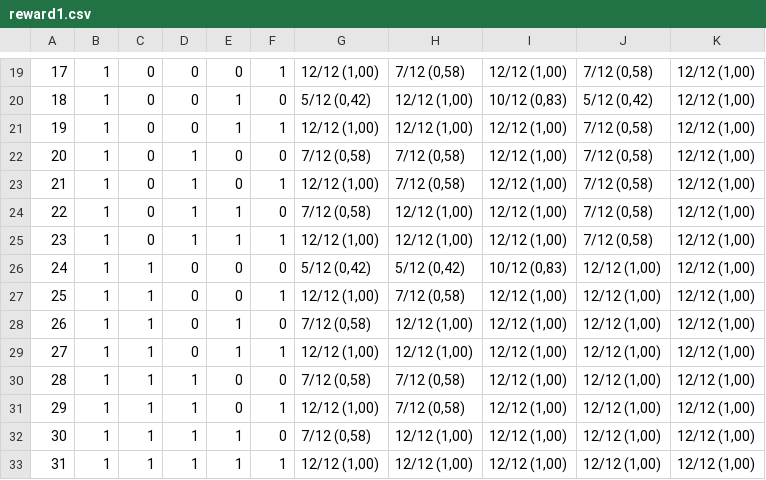
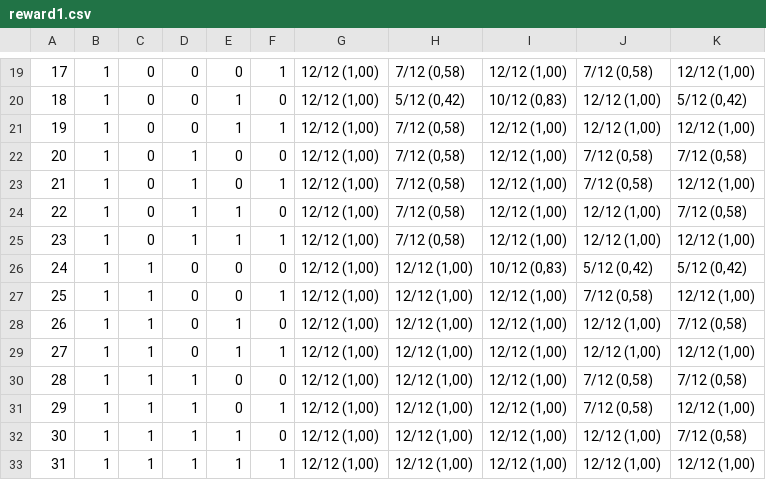
Before and after one commit to vatrasar/projektSieciGui, a CSV file: reward1.csv, drawn as a sheet; only a part is shown, gaps mark what is left out; the diff covers the shown part only.

```diff
--- a/reward1.csv
+++ b/reward1.csv
@@ -19,15 +19,15 @@
 "17","1","0","0","0","1","12/12 (1,00)","7/12 (0,58)","12/12 (1,00)","7/12 (0,58)","12/12 (1,00)"
-"18","1","0","0","1","0","5/12 (0,42)","12/12 (1,00)","10/12 (0,83)","5/12 (0,42)","12/12 (1,00)"
-"19","1","0","0","1","1","12/12 (1,00)","12/12 (1,00)","12/12 (1,00)","7/12 (0,58)","12/12 (1,00)"
-"20","1","0","1","0","0","7/12 (0,58)","7/12 (0,58)","12/12 (1,00)","7/12 (0,58)","12/12 (1,00)"
+"18","1","0","0","1","0","12/12 (1,00)","5/12 (0,42)","10/12 (0,83)","12/12 (1,00)","5/12 (0,42)"
+"19","1","0","0","1","1","12/12 (1,00)","7/12 (0,58)","12/12 (1,00)","12/12 (1,00)","12/12 (1,00)"
+"20","1","0","1","0","0","12/12 (1,00)","7/12 (0,58)","12/12 (1,00)","7/12 (0,58)","7/12 (0,58)"
 "21","1","0","1","0","1","12/12 (1,00)","7/12 (0,58)","12/12 (1,00)","7/12 (0,58)","12/12 (1,00)"
-"22","1","0","1","1","0","7/12 (0,58)","12/12 (1,00)","12/12 (1,00)","7/12 (0,58)","12/12 (1,00)"
-"23","1","0","1","1","1","12/12 (1,00)","12/12 (1,00)","12/12 (1,00)","7/12 (0,58)","12/12 (1,00)"
-"24","1","1","0","0","0","5/12 (0,42)","5/12 (0,42)","10/12 (0,83)","12/12 (1,00)","12/12 (1,00)"
-"25","1","1","0","0","1","12/12 (1,00)","7/12 (0,58)","12/12 (1,00)","12/12 (1,00)","12/12 (1,00)"
-"26","1","1","0","1","0","7/12 (0,58)","12/12 (1,00)","12/12 (1,00)","12/12 (1,00)","12/12 (1,00)"
+"22","1","0","1","1","0","12/12 (1,00)","7/12 (0,58)","12/12 (1,00)","12/12 (1,00)","7/12 (0,58)"
+"23","1","0","1","1","1","12/12 (1,00)","7/12 (0,58)","12/12 (1,00)","12/12 (1,00)","12/12 (1,00)"
+"24","1","1","0","0","0","12/12 (1,00)","12/12 (1,00)","10/12 (0,83)","5/12 (0,42)","5/12 (0,42)"
+"25","1","1","0","0","1","12/12 (1,00)","12/12 (1,00)","12/12 (1,00)","7/12 (0,58)","12/12 (1,00)"
+"26","1","1","0","1","0","12/12 (1,00)","12/12 (1,00)","12/12 (1,00)","12/12 (1,00)","7/12 (0,58)"
 "27","1","1","0","1","1","12/12 (1,00)","12/12 (1,00)","12/12 (1,00)","12/12 (1,00)","12/12 (1,00)"
-"28","1","1","1","0","0","7/12 (0,58)","7/12 (0,58)","12/12 (1,00)","12/12 (1,00)","12/12 (1,00)"
-"29","1","1","1","0","1","12/12 (1,00)","7/12 (0,58)","12/12 (1,00)","12/12 (1,00)","12/12 (1,00)"
-"30","1","1","1","1","0","7/12 (0,58)","12/12 (1,00)","12/12 (1,00)","12/12 (1,00)","12/12 (1,00)"
+"28","1","1","1","0","0","12/12 (1,00)","12/12 (1,00)","12/12 (1,00)","7/12 (0,58)","7/12 (0,58)"
+"29","1","1","1","0","1","12/12 (1,00)","12/12 (1,00)","12/12 (1,00)","7/12 (0,58)","12/12 (1,00)"
+"30","1","1","1","1","0","12/12 (1,00)","12/12 (1,00)","12/12 (1,00)","12/12 (1,00)","7/12 (0,58)"
 "31","1","1","1","1","1","12/12 (1,00)","12/12 (1,00)","12/12 (1,00)","12/12 (1,00)","12/12 (1,00)"
```
Also changed, not shown: 34 edited cells elsewhere in this file, 4 other files.
